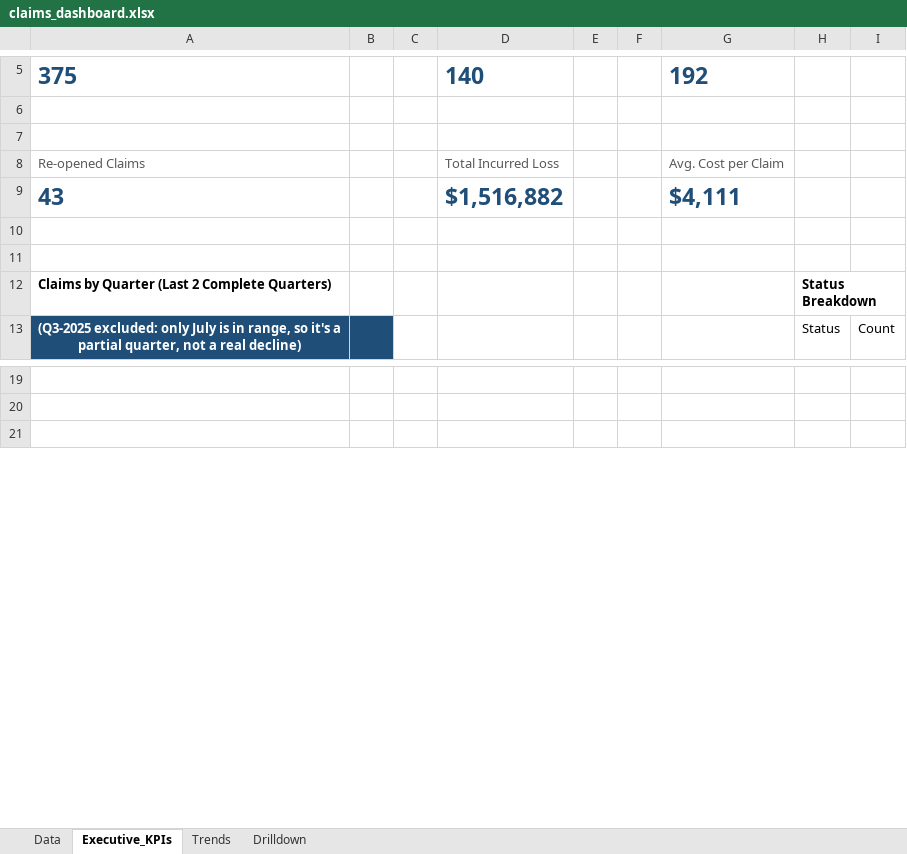
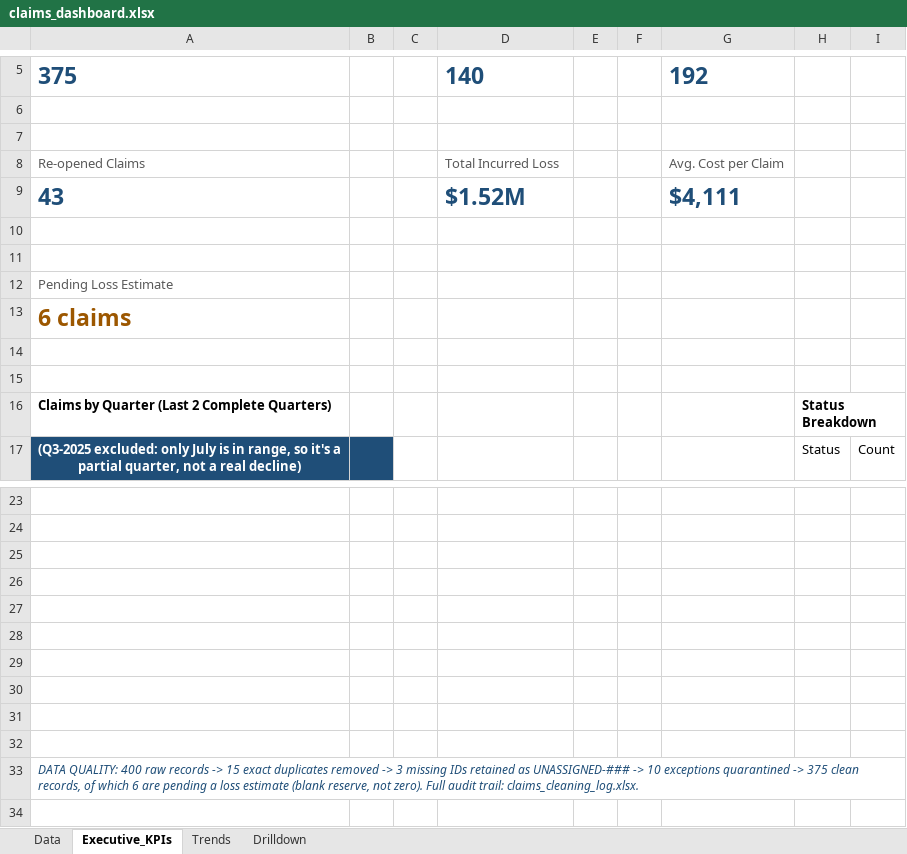
Before and after one commit to nikichoksi/claims-analytics-portfolio, an Excel workbook: claims_dashboard.xlsx, sheet Executive_KPIs, drawn as a sheet; only a part is shown, gaps mark what is left out; values as stored, in another font and other column widths than the file's, no borders; charts and pictures not drawn; the diff names each change by its address in the sheet, - before the commit and + after, or states it on an @@ line.

```diff
--- a/claims_dashboard.xlsx (sheet Executive_KPIs)
+++ b/claims_dashboard.xlsx (sheet Executive_KPIs)
-D9: $1,516,882
+D9: $1.52M
+row 10: (empty)
+row 11: (empty)
+row 12: Pending Loss Estimate
+row 13: 6 claims
+row 25: (empty)
+row 26: (empty)
+row 27: (empty)
+row 28: (empty)
+row 29: (empty)
+row 30: (empty)
+row 31: (empty)
+row 32: (empty)
+row 33: DATA QUALITY: 400 raw records -> 15 exact duplicates removed -> 3 missing IDs retained as UNASSIGNED-### -> 10 exceptions quarantined -> 375 clean records, of which 6 are pending a loss estimate (blank reserve, not zero). Full audit trail: claims_cleaning_log.xlsx.
```
Also changed, not shown: sheet Trends, sheet Drilldown, charts or pictures, raw_claims_extract.xlsx, 2 other files.
